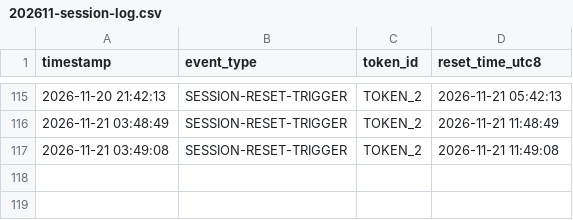
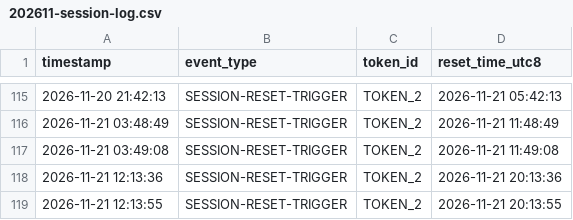
Before and after one commit to jack-zihan/claude-daily-check-in, a CSV file: logs/202611-session-log.csv, drawn as a sheet; only a part is shown, gaps mark what is left out.

```diff
--- a/logs/202611-session-log.csv
+++ b/logs/202611-session-log.csv
@@ -117 +117,3 @@ timestamp,event_type,token_id,reset_time_utc8
 2026-11-21 03:49:08,SESSION-RESET-TRIGGER,TOKEN_2,2026-11-21 11:49:08
+2026-11-21 12:13:36,SESSION-RESET-TRIGGER,TOKEN_2,2026-11-21 20:13:36
+2026-11-21 12:13:55,SESSION-RESET-TRIGGER,TOKEN_2,2026-11-21 20:13:55
```
